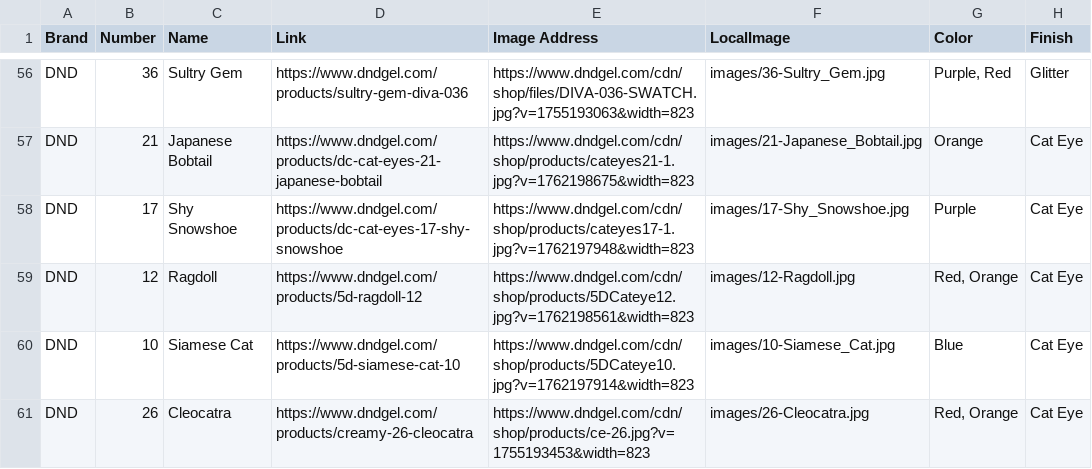
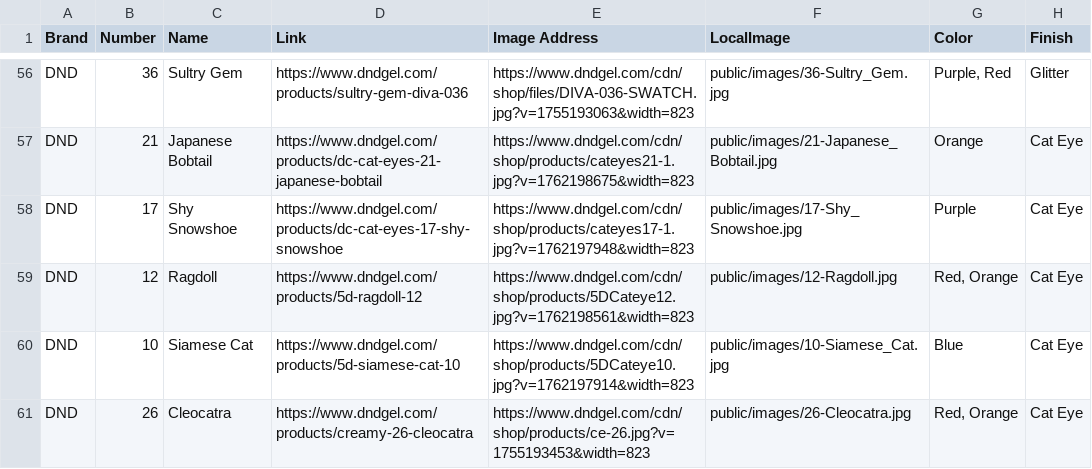
Before and after one commit to justaskclaire/NailPolishInventory, a CSV file: data/polishes.csv, drawn as a sheet; only a part is shown, gaps mark what is left out; the diff covers the shown part only; the diff names each change by its address in the sheet, - before the commit and + after, or states it on an @@ line.

```diff
--- a/data/polishes.csv
+++ b/data/polishes.csv
-F56 (LocalImage): images/36-Sultry_Gem.jpg
+F56 (LocalImage): public/images/36-Sultry_Gem.jpg
-F57 (LocalImage): images/21-Japanese_Bobtail.jpg
+F57 (LocalImage): public/images/21-Japanese_Bobtail.jpg
-F58 (LocalImage): images/17-Shy_Snowshoe.jpg
+F58 (LocalImage): public/images/17-Shy_Snowshoe.jpg
-F59 (LocalImage): images/12-Ragdoll.jpg
+F59 (LocalImage): public/images/12-Ragdoll.jpg
-F60 (LocalImage): images/10-Siamese_Cat.jpg
+F60 (LocalImage): public/images/10-Siamese_Cat.jpg
-F61 (LocalImage): images/26-Cleocatra.jpg
+F61 (LocalImage): public/images/26-Cleocatra.jpg
```
Also changed, not shown: 54 edited cells elsewhere in this file.
